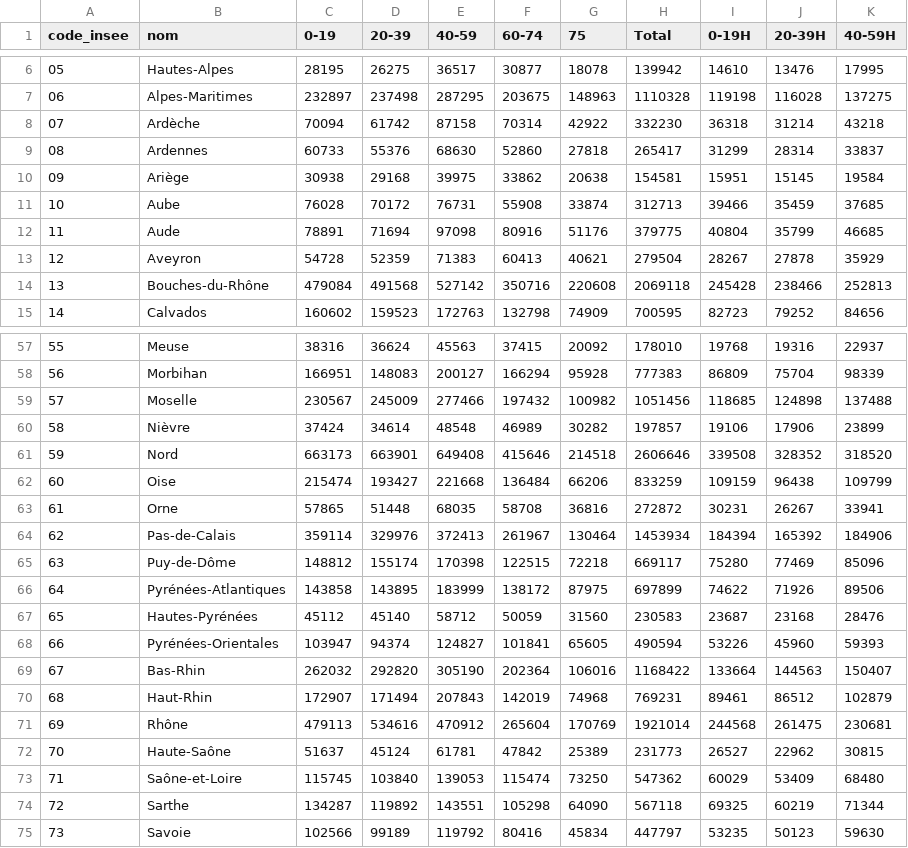
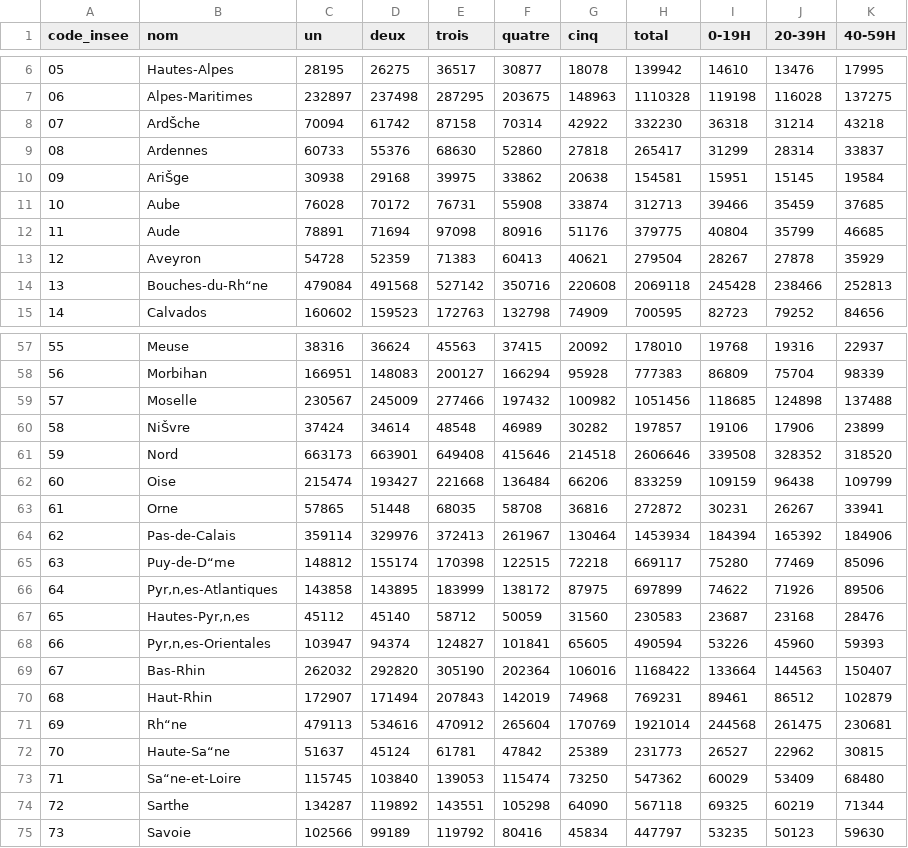
Before and after one commit to Guimill/R-leaflet-Fr-pop-data, a CSV file: pop.csv, drawn as a sheet; only a part is shown, gaps mark what is left out; the diff covers the shown part only; the diff names each change by its address in the sheet, - before the commit and + after, or states it on an @@ line.

```diff
--- a/pop.csv
+++ b/pop.csv
-C1: 0-19
+C1: un
-D1: 20-39
+D1: deux
-E1: 40-59
+E1: trois
-F1: 60-74
+F1: quatre
-G1: 75
+G1: cinq
-H1: Total
+H1: total
-B8 (nom): Ardèche
+B8 (nom): ArdŠche
-B10 (nom): Ariège
+B10 (nom): AriŠge
-B14 (nom): Bouches-du-Rhône
+B14 (nom): Bouches-du-Rh“ne
-B60 (nom): Nièvre
+B60 (nom): NiŠvre
-B65 (nom): Puy-de-Dôme
+B65 (nom): Puy-de-D“me
-B66 (nom): Pyrénées-Atlantiques
+B66 (nom): Pyr‚n‚es-Atlantiques
-B67 (nom): Hautes-Pyrénées
+B67 (nom): Hautes-Pyr‚n‚es
-B68 (nom): Pyrénées-Orientales
+B68 (nom): Pyr‚n‚es-Orientales
-B71 (nom): Rhône
+B71 (nom): Rh“ne
-B72 (nom): Haute-Saône
+B72 (nom): Haute-Sa“ne
-B73 (nom): Saône-et-Loire
+B73 (nom): Sa“ne-et-Loire
```
Also changed, not shown: 10 edited cells elsewhere in this file, 8 other files.
